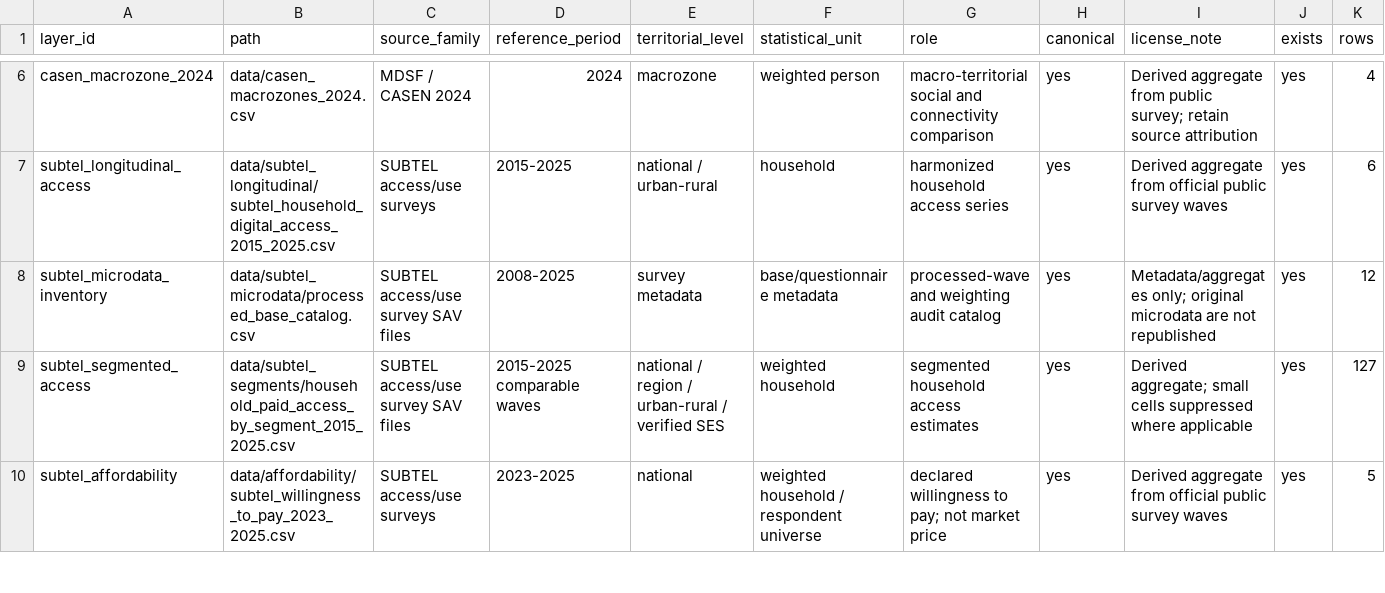
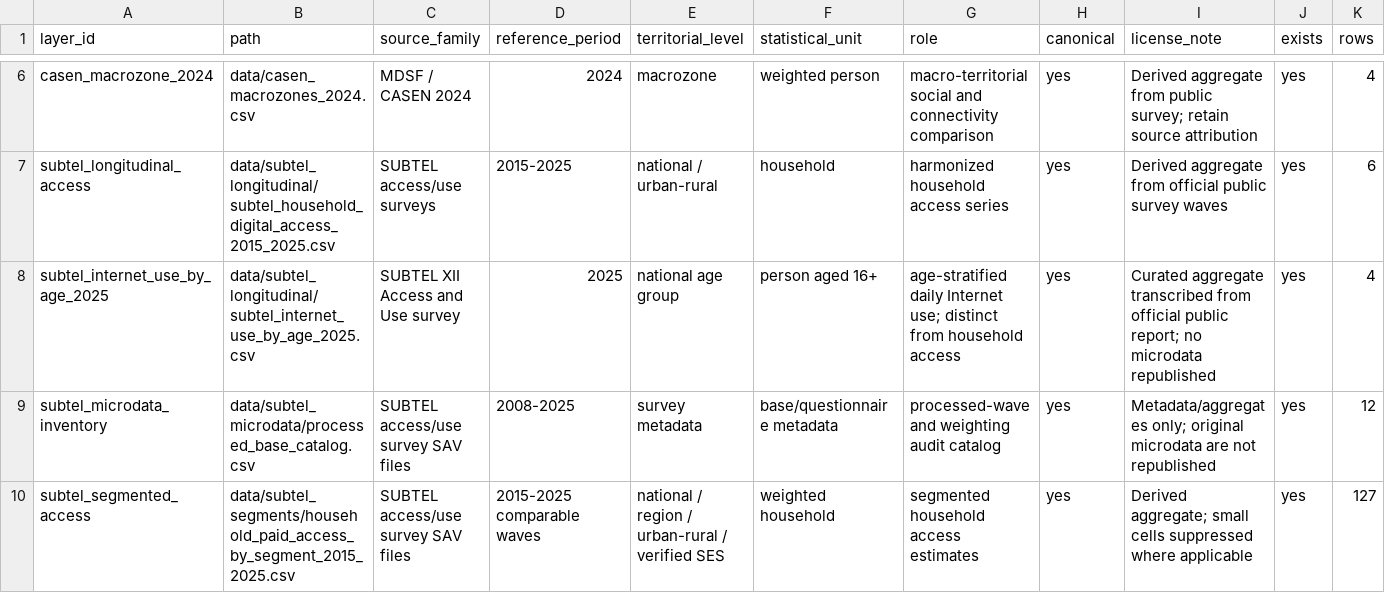
Before and after one commit to selguetagodoy/Chile-Digital-Inclusion, a CSV file: data/metadata/layer_catalog.csv, drawn as a sheet; only a part is shown, gaps mark what is left out; the shorter side is filled out with more unchanged rows; rows hold the shown columns only; the diff names each change by its address in the sheet, - before the commit and + after, or states it on an @@ line.

Commit message:
Add Internet use by age to digital inclusion observatory

```diff
--- a/data/metadata/layer_catalog.csv
+++ b/data/metadata/layer_catalog.csv
+row 8: subtel_internet_use_by_age_2025 | data/subtel_longitudinal/subtel_internet_use_by_age_2025.csv | SUBTEL XII Access and Use survey | 2025 | national age group | person aged 16+ | age-stratified daily Internet use; distinct from household access | yes | Curated aggregate transcribed from official public report; no microdata republished | yes | 4
```
Also changed, not shown: 11 other files.
